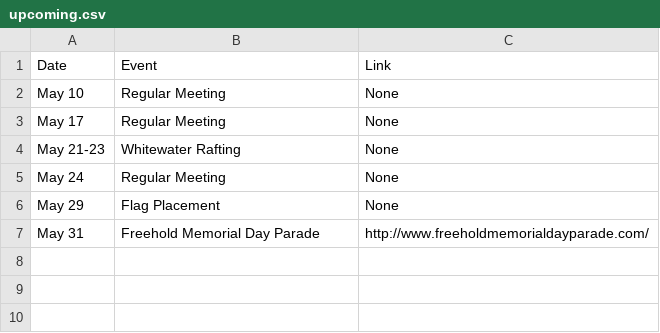
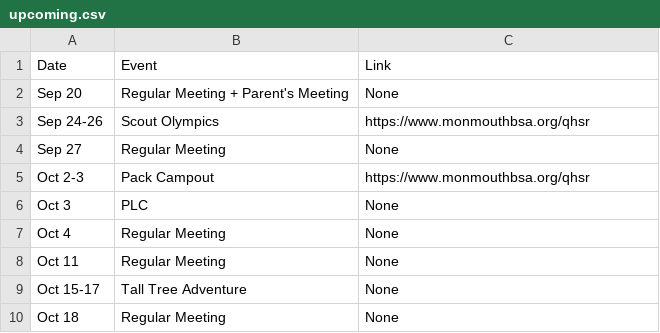
Before and after one commit to RyanLeung13/bsatroop86.github.io, a CSV file: _data/upcoming.csv, drawn as a sheet.

Commit message:
Update upcoming.csv

```diff
--- a/_data/upcoming.csv
+++ b/_data/upcoming.csv
@@ -1,7 +1,10 @@
 Date,Event,Link
-May 10,Regular Meeting,None
-May 17, Regular Meeting,None
-May 21-23,Whitewater Rafting,None
-May 24,Regular Meeting,None
-May 29,Flag Placement,None
-May 31,Freehold Memorial Day Parade,http://www.freeholdmemorialdayparade.com/
+Sep 20,Regular Meeting + Parent's Meeting,None
+Sep 24-26, Scout Olympics,https://www.monmouthbsa.org/qhsr
+Sep 27,Regular Meeting,None
+Oct 2-3,Pack Campout,https://www.monmouthbsa.org/qhsr
+Oct 3,PLC,None
+Oct 4,Regular Meeting,None
+Oct 11,Regular Meeting,None
+Oct 15-17,Tall Tree Adventure,None
+Oct 18,Regular Meeting,None
```
